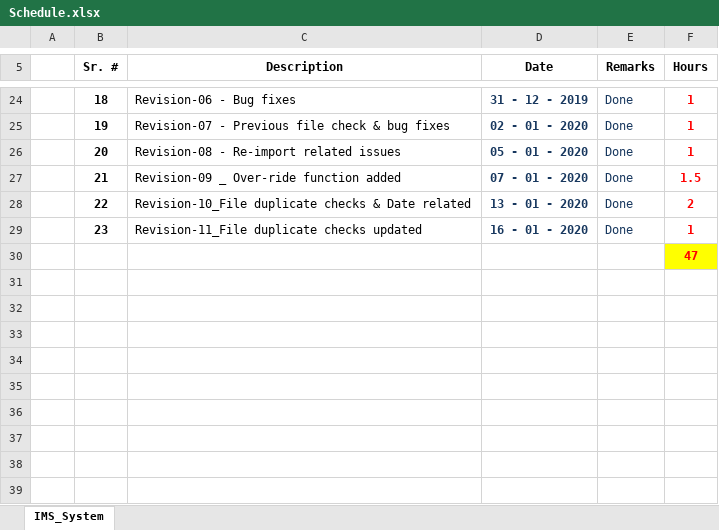
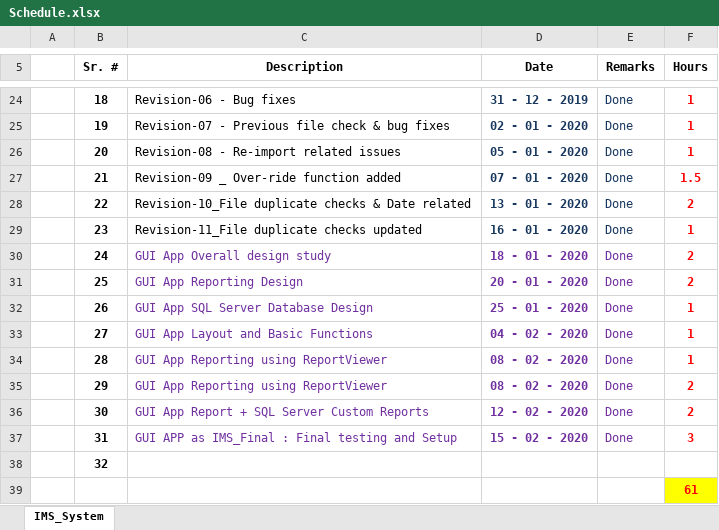
Before and after one commit to syedmeesamali/VBA_Programming, an Excel workbook: 6_Inventory_Management/1_Data/Schedule.xlsx, sheet IMS_System, drawn as a sheet; only a part is shown, gaps mark what is left out; values as stored, in another font and other column widths than the file's, no borders; addresses are those after the commit; the diff names each change by its address in the sheet, - before the commit and + after, or states it on an @@ line.

```diff
--- a/6_Inventory_Management/1_Data/Schedule.xlsx (sheet IMS_System)
+++ b/6_Inventory_Management/1_Data/Schedule.xlsx (sheet IMS_System)
+row 30:  | 24 | GUI App Overall design study | 18 - 01 - 2020 | Done | 2
+row 31:  | 25 | GUI App Reporting Design | 20 - 01 - 2020 | Done | 2
+row 32:  | 26 | GUI App SQL Server Database Design | 25 - 01 - 2020 | Done | 1
+row 33:  | 27 | GUI App Layout and Basic Functions | 04 - 02 - 2020 | Done | 1
+row 34:  | 28 | GUI App Reporting using ReportViewer | 08 - 02 - 2020 | Done | 1
+row 35:  | 29 | GUI App Reporting using ReportViewer | 08 - 02 - 2020 | Done | 2
+row 36:  | 30 | GUI App Report + SQL Server Custom Reports | 12 - 02 - 2020 | Done | 2
+row 37:  | 31 | GUI APP as IMS_Final : Final testing and Setup | 15 - 02 - 2020 | Done | 3
+row 38:  | 32
-F39 (Hours): 47
+F39 (Hours): 61
```
Also changed, not shown: 6_Inventory_Management/3_Revisions/IMS_Working_Rev10_Modular.xlsm, 1 other file.
